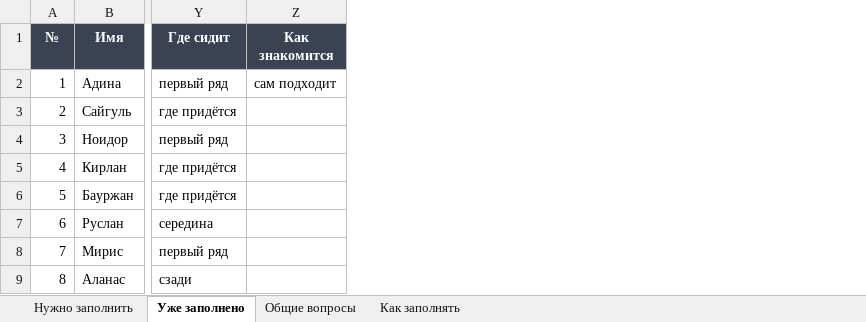
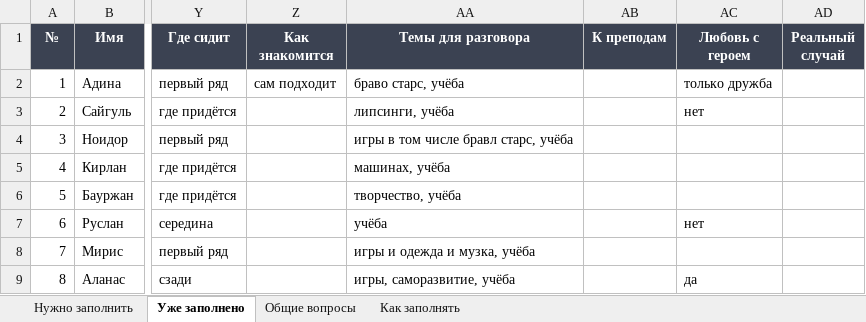
Before and after one commit to ImanYes/codexworkshop, an Excel workbook: game/design/characters/odnogruppniki.xlsx, sheet Уже заполнено, drawn as a sheet; only a part is shown, gaps mark what is left out; values as stored, in another font and other column widths than the file's, no borders; the diff names each change by its address in the sheet, - before the commit and + after, or states it on an @@ line.

```diff
--- a/game/design/characters/odnogruppniki.xlsx (sheet Уже заполнено)
+++ b/game/design/characters/odnogruppniki.xlsx (sheet Уже заполнено)
+column AA (Темы для разговора), rows 2-9: браво старс, учёба | липсинги, учёба | игры в том числе бравл старс, учёба | машинах, учёба | творчество, учёба | учёба | игры и одежда и музка, учёба | игры, саморазвитие, учёба
+column AB (К преподам), empty
+column AC (Любовь с героем), rows 2-9: только дружба | нет |  |  |  | нет |  | да
+column AD (Реальный случай), empty
```
Also changed, not shown: sheet Нужно заполнить, 1 other file.
